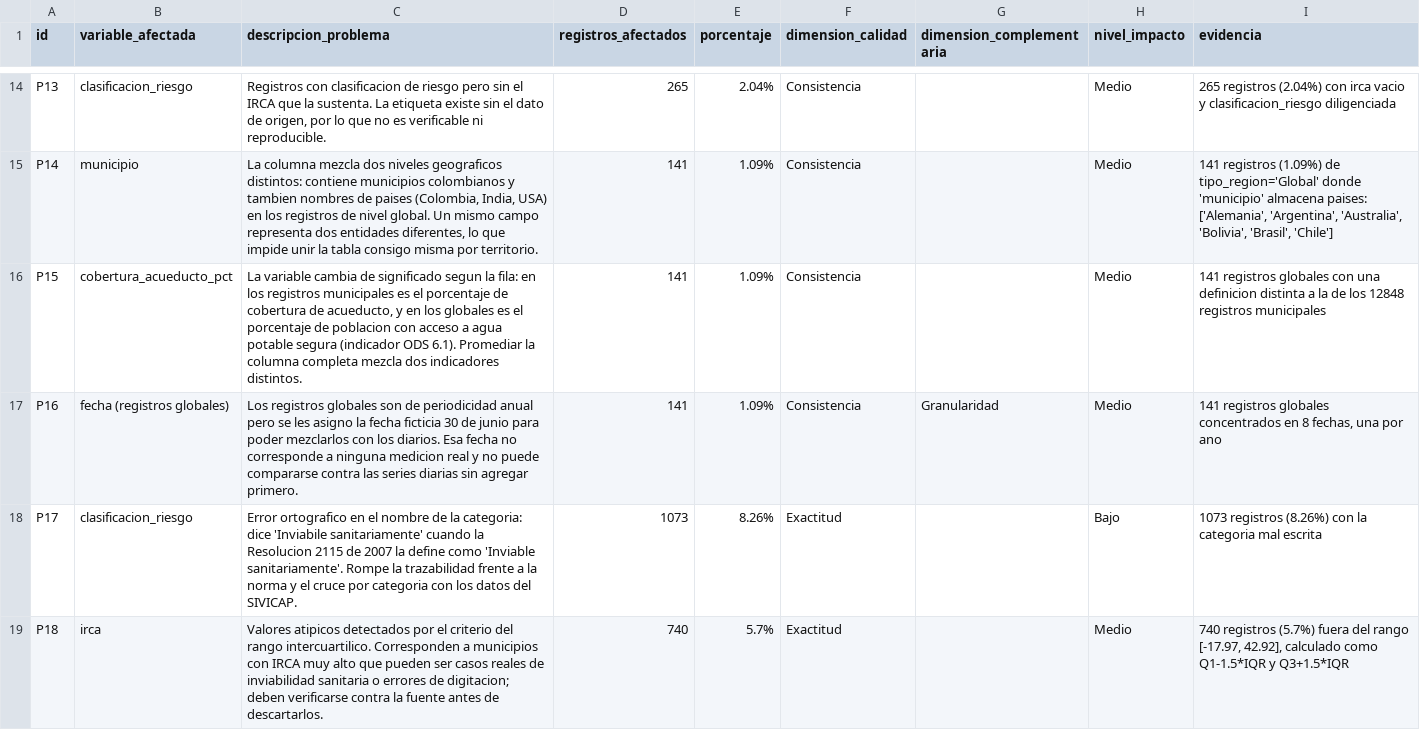
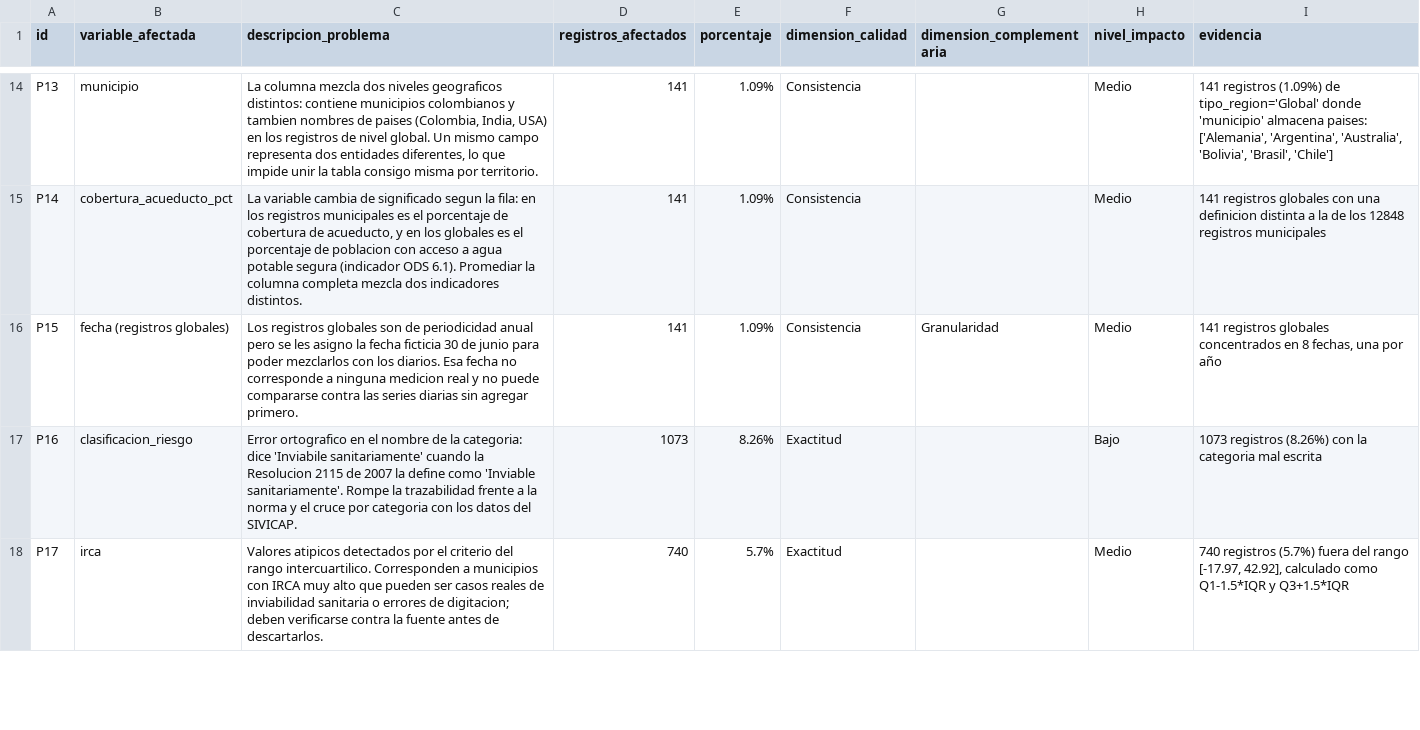
Before and after one commit to Sebas121230/Calidad-Agua-Mineria-Datos, a CSV file: inventario_problemas.csv, drawn as a sheet; only a part is shown, gaps mark what is left out; removed rows and columns are numbered as before the commit, all else as after; the diff covers the shown part only; the diff names each change by its address in the sheet, - before the commit and + after, or states it on an @@ line.

```diff
--- a/inventario_problemas.csv
+++ b/inventario_problemas.csv
-B14 (variable_afectada): clasificacion_riesgo
+B14 (variable_afectada): municipio
-C14 (descripcion_problema): Registros con clasificacion de riesgo pero sin el IRCA que la sustenta. La etiqueta existe sin el dato de origen, por lo que no es verificable ni reproducible.
+C14 (descripcion_problema): La columna mezcla dos niveles geograficos distintos: contiene municipios colombianos y tambien nombres de paises (Colombia, India, USA) en los registros de nivel global. Un mismo campo representa dos entidades diferentes, lo que impide unir la tabla consigo misma por territorio.
-D14 (registros_afectados): 265
+D14 (registros_afectados): 141
-E14 (porcentaje): 2.04%
+E14 (porcentaje): 1.09%
-I14 (evidencia): 265 registros (2.04%) con irca vacio y clasificacion_riesgo diligenciada
+I14 (evidencia): 141 registros (1.09%) de tipo_region='Global' donde 'municipio' almacena paises: ['Alemania', 'Argentina', 'Australia', 'Bolivia', 'Brasil', 'Chile']
-B15 (variable_afectada): municipio
+B15 (variable_afectada): cobertura_acueducto_pct
-C15 (descripcion_problema): La columna mezcla dos niveles geograficos distintos: contiene municipios colombianos y tambien nombres de paises (Colombia, India, USA) en los registros de nivel global. Un mismo campo representa dos entidades diferentes, lo que impide unir la tabla consigo misma por territorio.
+C15 (descripcion_problema): La variable cambia de significado segun la fila: en los registros municipales es el porcentaje de cobertura de acueducto, y en los globales es el porcentaje de poblacion con acceso a agua potable segura (indicador ODS 6.1). Promediar la columna completa mezcla dos indicadores distintos.
-I15 (evidencia): 141 registros (1.09%) de tipo_region='Global' donde 'municipio' almacena paises: ['Alemania', 'Argentina', 'Australia', 'Bolivia', 'Brasil', 'Chile']
+I15 (evidencia): 141 registros globales con una definicion distinta a la de los 12848 registros municipales
-B16 (variable_afectada): cobertura_acueducto_pct
+B16 (variable_afectada): fecha (registros globales)
-C16 (descripcion_problema): La variable cambia de significado segun la fila: en los registros municipales es el porcentaje de cobertura de acueducto, y en los globales es el porcentaje de poblacion con acceso a agua potable segura (indicador ODS 6.1). Promediar la columna completa mezcla dos indicadores distintos.
+C16 (descripcion_problema): Los registros globales son de periodicidad anual pero se les asigno la fecha ficticia 30 de junio para poder mezclarlos con los diarios. Esa fecha no corresponde a ninguna medicion real y no puede compararse contra las series diarias sin agregar primero.
-G16 (dimension_complementaria): (empty)
+G16 (dimension_complementaria): Granularidad
-I16 (evidencia): …registros globales con una definicion distinta a la de los 12848 registros municipales
+I16 (evidencia): …registros globales concentrados en 8 fechas, una por año
-row 17: P16 | fecha (registros globales) | Los registros globales son de periodicidad anual pero se les asigno la fecha ficticia 30 de junio para poder mezclarlos con los diarios. Esa fecha no corresponde a ninguna medicion real y no puede compararse contra las series diarias sin agregar primero. | 141 | 1.09% | Consistencia | Granularidad | Medio | 141 registros globales concentrados en 8 fechas, una por ano
-A17 (id): P17
+A17 (id): P16
-A18 (id): P18
+A18 (id): P17
```
Also changed, not shown: 35 edited cells elsewhere in this file, analisis_causas.csv, metricas_calidad.csv, 8 other files.
